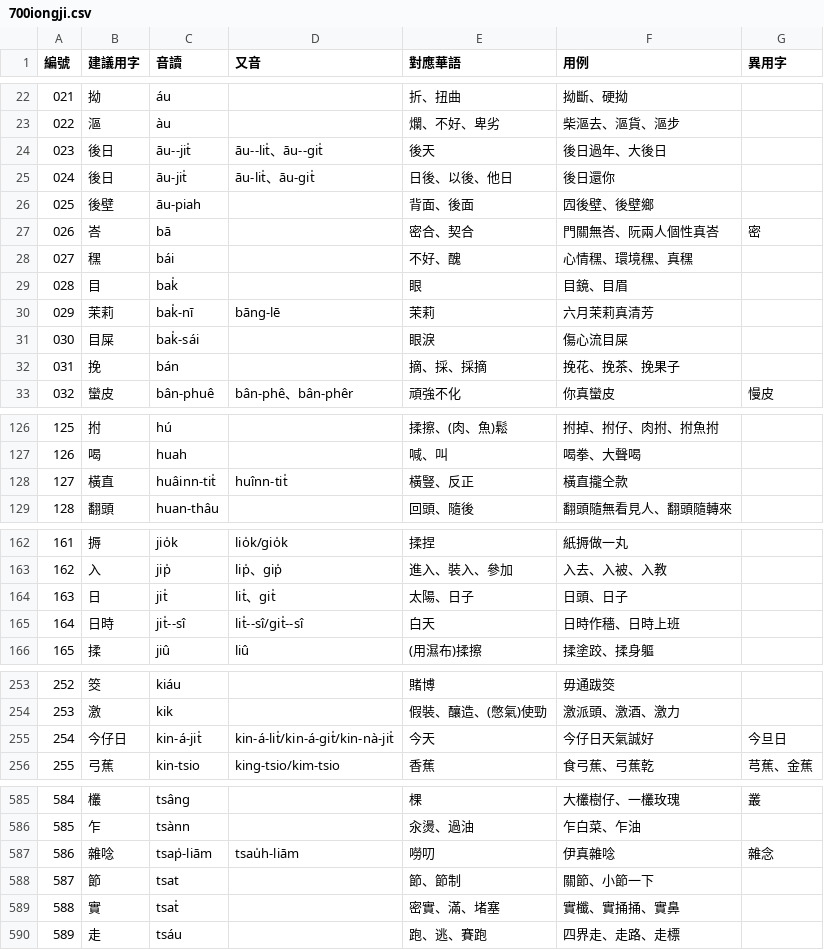
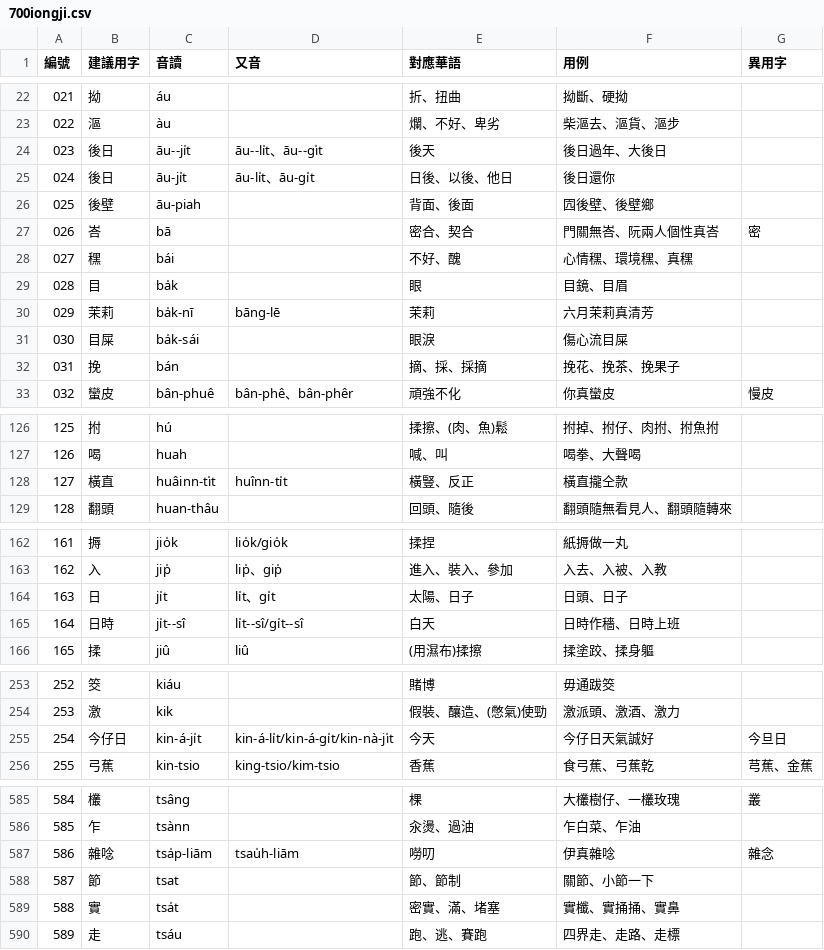
Before and after one commit to yiufung/minnan-700, a CSV file: 700iongji.csv, drawn as a sheet; only a part is shown, gaps mark what is left out; the diff covers the shown part only.

Commit message:
More fixing-ups

```diff
--- a/700iongji.csv
+++ b/700iongji.csv
@@ -23,4 +23,4 @@
 022,漚,àu,,"爛、不好、卑劣","柴漚去、漚貨、漚步",
-023,後日,āu--jit̍,āu--lit̍、āu--git̍,後天,"後日過年、大後日",
-024,後日,āu-jit̍,āu-lit̍、āu-git̍,"日後、以後、他日",後日還你,
+023,後日,āu--jı̍t,āu--lı̍t、āu--gı̍t,後天,"後日過年、大後日",
+024,後日,āu-jı̍t,āu-lı̍t、āu-gı̍t,"日後、以後、他日",後日還你,
 025,後壁,āu-piah,,背面、後面,"囥後壁、後壁鄉",
@@ -28,5 +28,5 @@
 027,䆀,bái,,不好、醜,"心情䆀、環境䆀、真䆀",
-028,目,bak̍,,眼,目鏡、目眉,
-029,茉莉,bak̍-nī,bāng-lē,茉莉,"六月茉莉真清芳",
-030,目屎,bak̍-sái,,眼淚,傷心流目屎,
+028,目,ba̍k,,眼,目鏡、目眉,
+029,茉莉,ba̍k-nī,bāng-lē,茉莉,"六月茉莉真清芳",
+030,目屎,ba̍k-sái,,眼淚,傷心流目屎,
 031,挽,bán,,"摘、採、採摘","挽花、挽茶、挽果子",
@@ -127,3 +127,3 @@
 126,喝,huah,,喊、叫,喝拳、大聲喝,
-127,橫直,huâinn-tit̍,huînn-tit̍,橫豎、反正,橫直攏仝款,
+127,橫直,huâinn-tı̍t,huînn-tı̍t,橫豎、反正,橫直攏仝款,
 128,翻頭,huan-thâu,,回頭、隨後,"翻頭隨無看見人、翻頭隨轉來",
@@ -163,4 +163,4 @@
 162,入,jip̍,lip̍、gip̍,"進入、裝入、參加","入去、入被、入教",
-163,日,jit̍,lit̍、git̍,太陽、日子,日頭、日子,
-164,日時,jit̍--sî,lit̍--sî/git̍--sî,白天,"日時作穡、日時上班",
+163,日,jı̍t,lı̍t、gı̍t,太陽、日子,日頭、日子,
+164,日時,jı̍t--sî,lı̍t--sî/gı̍t--sî,白天,"日時作穡、日時上班",
 165,揉,jiû,liû,"(用濕布)揉擦","揉塗跤、揉身軀",
@@ -254,3 +254,3 @@
 253,激,kik,,"假裝、釀造、(憋氣)使勁","激派頭、激酒、激力",
-254,今仔日,kin-á-jit̍,"kin-á-lit̍/kin-á-git̍/kin-nà-jit̍",今天,"今仔日天氣誠好",今旦日
+254,今仔日,kin-á-jı̍t,"kin-á-lı̍t/kin-á-gı̍t/kin-nà-jı̍t",今天,"今仔日天氣誠好",今旦日
 255,弓蕉,kin-tsio,"king-tsio/kim-tsio",香蕉,"食弓蕉、弓蕉亁","芎蕉、金蕉"
@@ -586,5 +586,5 @@
 585,乍,tsànn,,汆燙、過油,乍白菜、乍油,
-586,雜唸,tsap̍-liām,tsau̍h-liām,嘮叨,伊真雜唸,雜念
+586,雜唸,tsa̍p-liām,tsau̍h-liām,嘮叨,伊真雜唸,雜念
 587,節,tsat,,節、節制,"關節、小節一下",
-588,實,tsat̍,,"密實、滿、堵塞","實櫼、實捅捅、實鼻",
+588,實,tsa̍t,,"密實、滿、堵塞","實櫼、實捅捅、實鼻",
 589,走,tsáu,,"跑、逃、賽跑","四界走、走路、走標",
```
Also changed, not shown: 16 edited cells elsewhere in this file.
